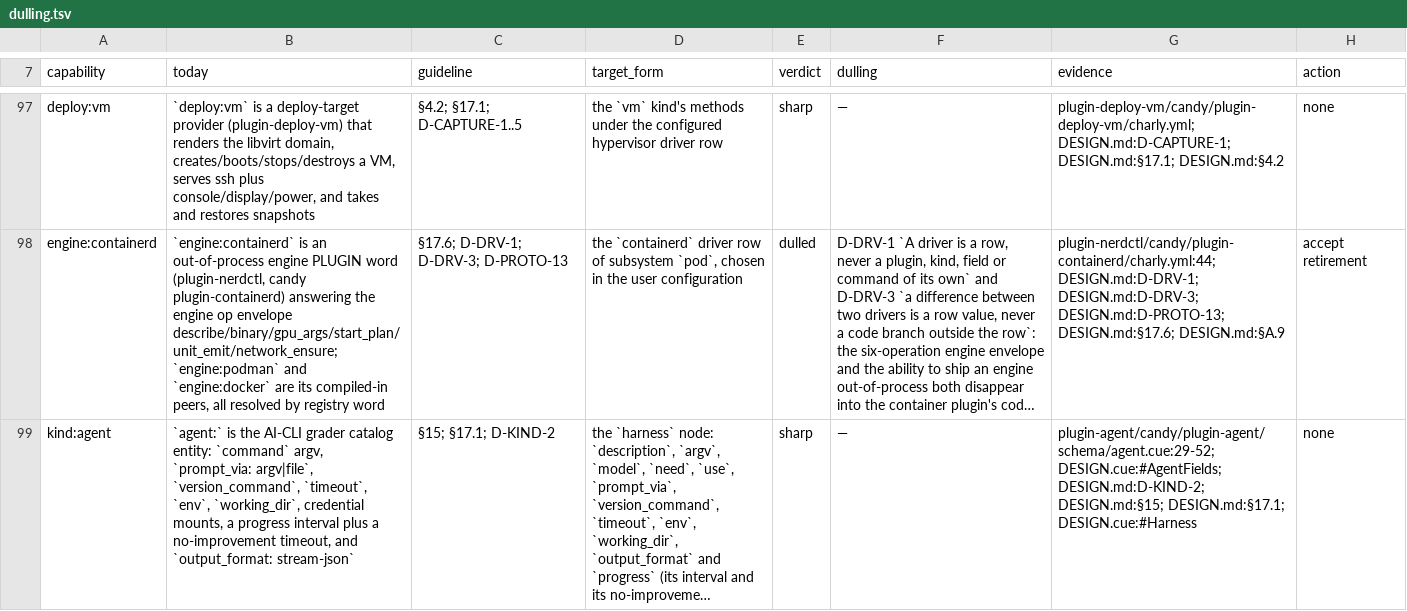
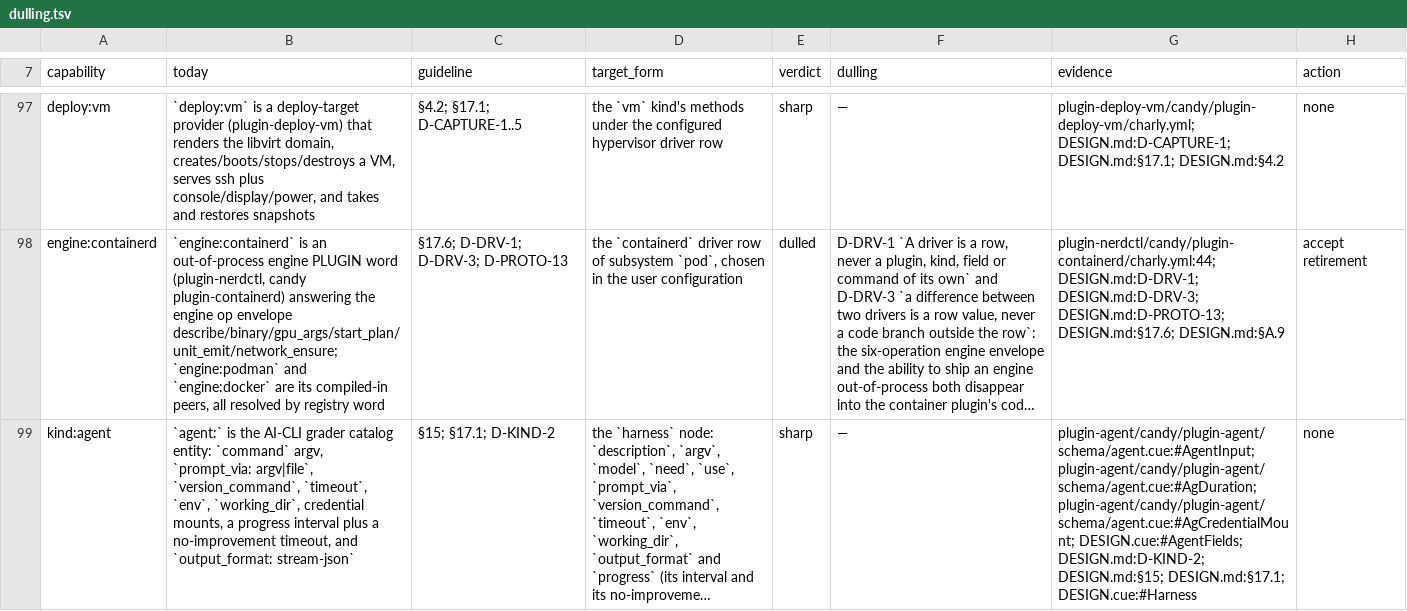
Before and after one commit to opencharly/opencharly, a TSV file: design/dulling.tsv, drawn as a sheet; only a part is shown, gaps mark what is left out; long unchanged cells end in …; the diff covers the shown part only; the diff names each change by its address in the sheet, - before the commit and + after, or states it on an @@ line.

```diff
--- a/design/dulling.tsv
+++ b/design/dulling.tsv
-G99 (evidence): plugin-agent/candy/plugin-agent/schema/agent.cue:29-52; DESIGN.cue:#AgentFields; DESIGN.md:D-KIND-2;…
+G99 (evidence): plugin-agent/candy/plugin-agent/schema/agent.cue:#AgentInput; plugin-agent/candy/plugin-agent/schema/agent.cue:#AgDuration; plugin-agent/candy/plugin-agent/schema/agent.cue:#AgCredentialMount; DESIGN.cue:#AgentFields; DESIGN.md:D-KIND-2;…
```
Also changed, not shown: 3 edited cells elsewhere in this file, design/cite-baseline.tsv, design/dpat-baseline.tsv.
